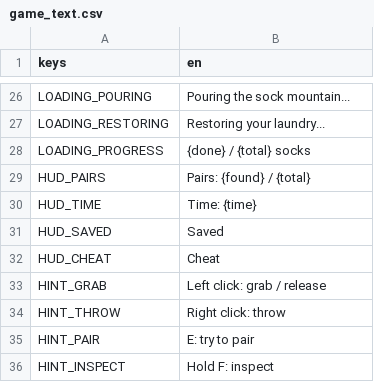
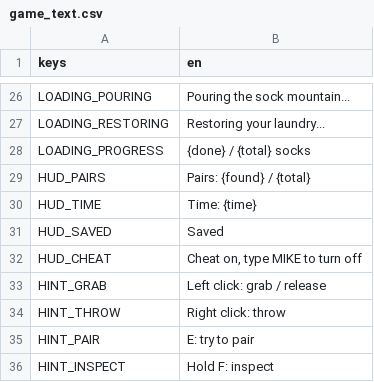
Before and after one commit to Expedox/DEV_SockDimension, a CSV file: i18n/game_text.csv, drawn as a sheet; only a part is shown, gaps mark what is left out.

Commit message:
Let the cheat light up the partner all the time instead of on right-click
Right-click is throwing, so the cheat no longer uses it. With cheat mode on, the
partner of the held sock, or of the aimed one when nothing is held, simply glows.
The HUD chip now says how to turn the cheat off again.

```diff
--- a/i18n/game_text.csv
+++ b/i18n/game_text.csv
@@ -31,3 +31,3 @@ HUD_TIME,Time: {time}
 HUD_SAVED,Saved
-HUD_CHEAT,Cheat
+HUD_CHEAT,"Cheat on, type MIKE to turn off"
 HINT_GRAB,Left click: grab / release
```
Also changed, not shown: 3 other files.
